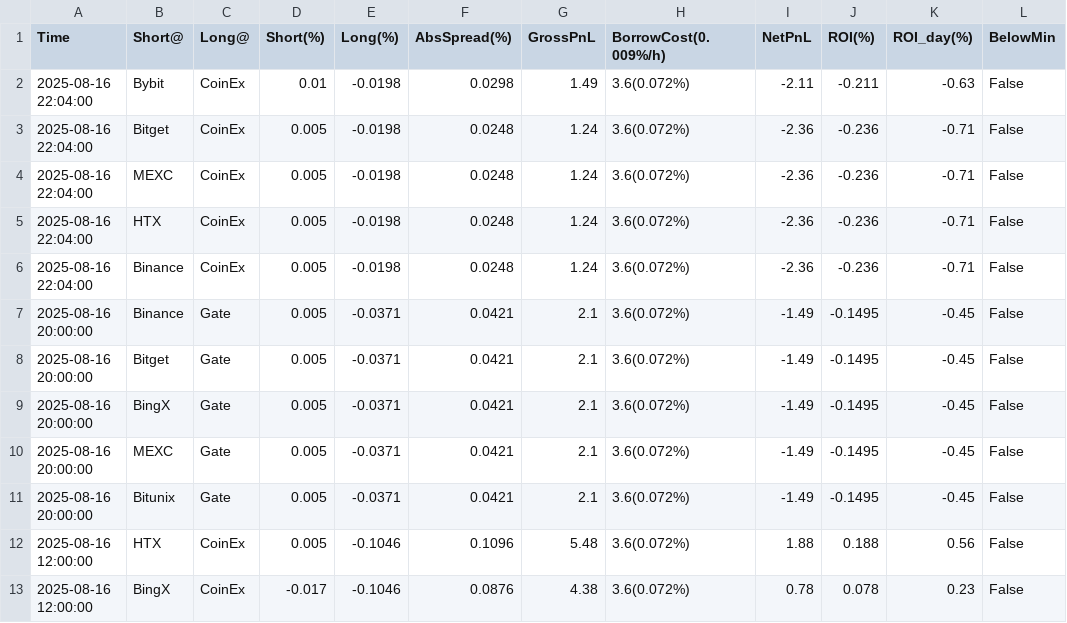
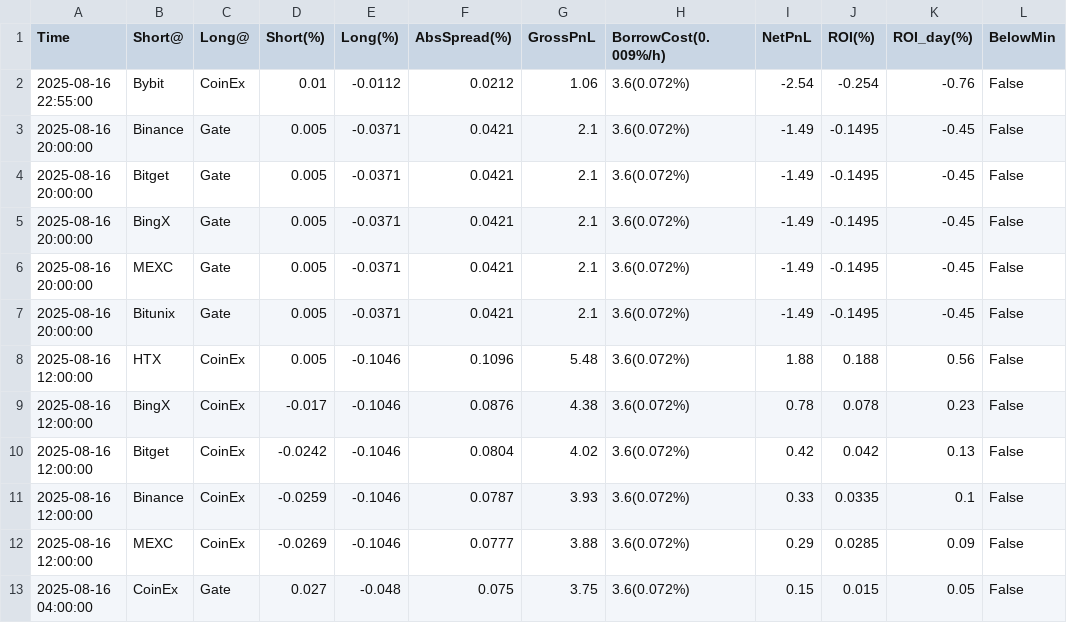
Before and after one commit to aerist123/funding-data, a CSV file: public/data/arb_candidates_JST.csv, drawn as a sheet; only a part is shown; the shorter side is filled out with more unchanged rows; removed rows and columns are numbered as before the commit, all else as after; the diff names each change by its address in the sheet, - before the commit and + after, or states it on an @@ line.

```diff
--- a/public/data/arb_candidates_JST.csv
+++ b/public/data/arb_candidates_JST.csv
-row 2: 2025-08-16 22:04:00 | Bybit | CoinEx | 0.01 | -0.0198 | 0.0298 | 1.49 | 3.6(0.072%) | -2.11 | -0.211 | -0.63 | False
-row 3: 2025-08-16 22:04:00 | Bitget | CoinEx | 0.005 | -0.0198 | 0.0248 | 1.24 | 3.6(0.072%) | -2.36 | -0.236 | -0.71 | False
-row 4: 2025-08-16 22:04:00 | MEXC | CoinEx | 0.005 | -0.0198 | 0.0248 | 1.24 | 3.6(0.072%) | -2.36 | -0.236 | -0.71 | False
-row 5: 2025-08-16 22:04:00 | HTX | CoinEx | 0.005 | -0.0198 | 0.0248 | 1.24 | 3.6(0.072%) | -2.36 | -0.236 | -0.71 | False
-row 6: 2025-08-16 22:04:00 | Binance | CoinEx | 0.005 | -0.0198 | 0.0248 | 1.24 | 3.6(0.072%) | -2.36 | -0.236 | -0.71 | False
+row 2: 2025-08-16 22:55:00 | Bybit | CoinEx | 0.01 | -0.0112 | 0.0212 | 1.06 | 3.6(0.072%) | -2.54 | -0.254 | -0.76 | False
```
Also changed, not shown: public/data/arb_candidates_BAND.csv, public/data/arb_candidates_BTC.csv, 17 other files.
